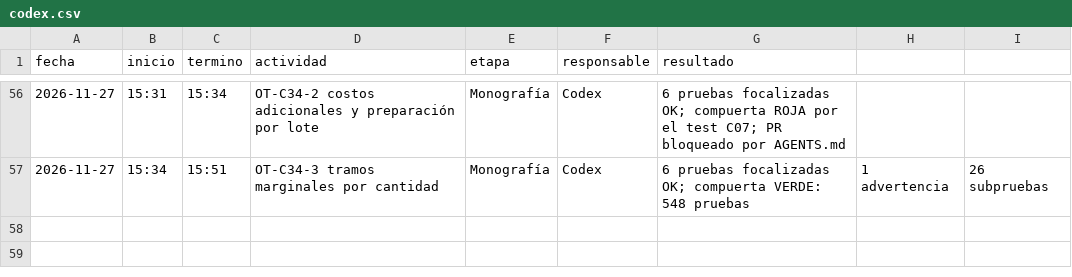
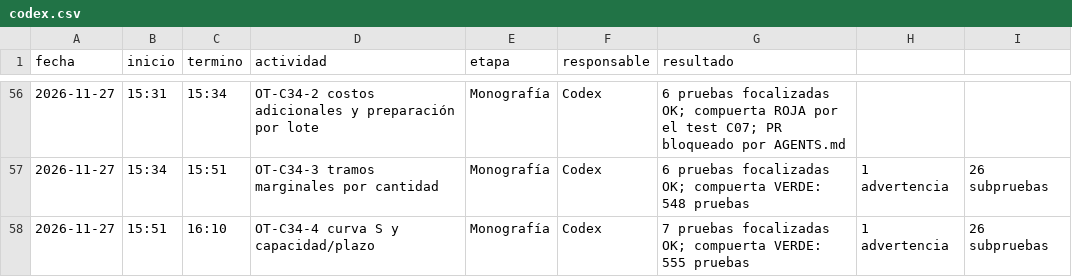
Before and after one commit to patrickpaucara-eng/sistema-costos-consolidado, a CSV file: docs/entrega/tiempos/codex.csv, drawn as a sheet; only a part is shown, gaps mark what is left out; the diff names each change by its address in the sheet, - before the commit and + after, or states it on an @@ line.

Commit message:
C34-4 agrega curva S y plazo por capacidad

```diff
--- a/docs/entrega/tiempos/codex.csv
+++ b/docs/entrega/tiempos/codex.csv
+row 58: 2026-11-27 | 15:51 | 16:10 | OT-C34-4 curva S y capacidad/plazo | Monografía | Codex | 7 pruebas focalizadas OK; compuerta VERDE: 555 pruebas | 1 advertencia | 26 subpruebas
```
Also changed, not shown: 6 other files.
